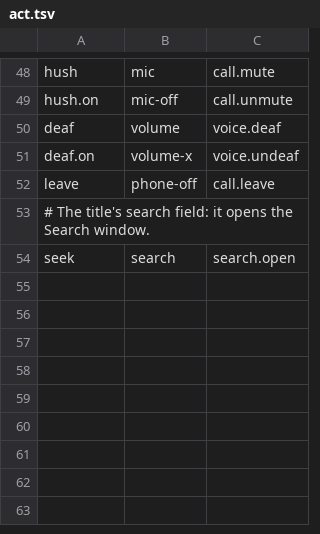
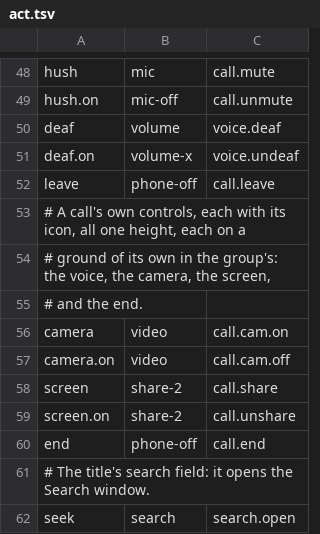
Before and after one commit to gemphi/phikit, a TSV file: crates/appkit/app/phiogy/data/act.tsv, drawn as a sheet; only a part is shown, gaps mark what is left out.

```diff
--- a/crates/appkit/app/phiogy/data/act.tsv
+++ b/crates/appkit/app/phiogy/data/act.tsv
@@ -52,2 +52,10 @@ deaf.on	volume-x	voice.undeaf
 leave	phone-off	call.leave
+# A call's own controls, each with its icon, all one height, each on a
+# ground of its own in the group's: the voice, the camera, the screen,
+# and the end.
+camera	video	call.cam.on
+camera.on	video	call.cam.off
+screen	share-2	call.share
+screen.on	share-2	call.unshare
+end	phone-off	call.end
 # The title's search field: it opens the Search window.
```
Also changed, not shown: 3 other files.
